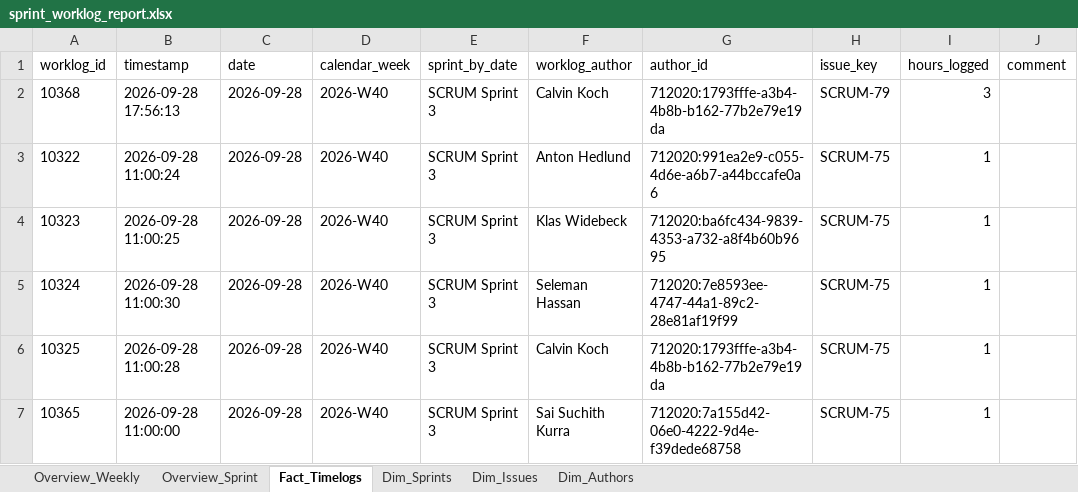
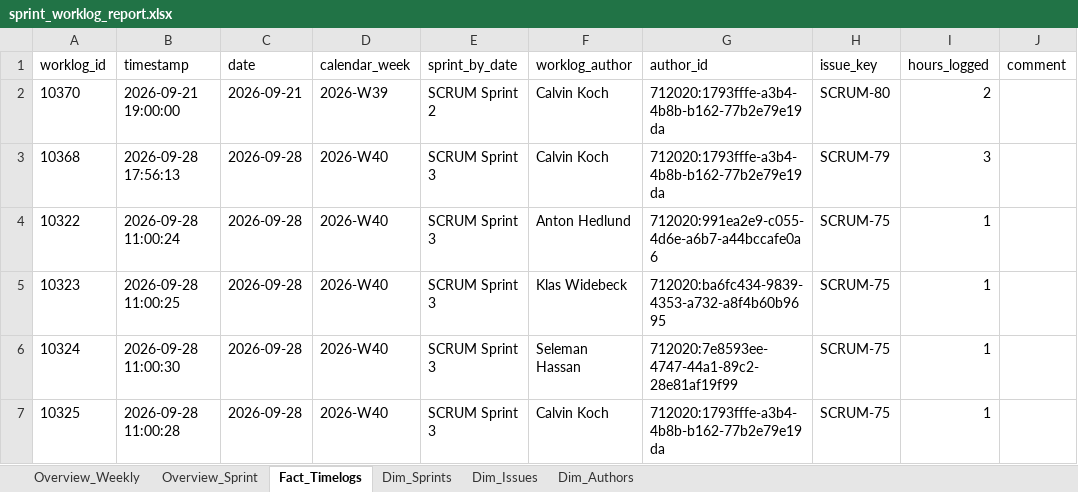
Before and after one commit to calvinkoch00/uppsala_worklog_report, an Excel workbook: sprint_worklog_report.xlsx, sheet Fact_Timelogs, drawn as a sheet; only a part is shown; the shorter side is filled out with more unchanged rows; values as stored, in another font and other column widths than the file's, no borders; the diff names each change by its address in the sheet, - before the commit and + after, or states it on an @@ line.

```diff
--- a/sprint_worklog_report.xlsx (sheet Fact_Timelogs)
+++ b/sprint_worklog_report.xlsx (sheet Fact_Timelogs)
+row 2: 10370 | 2026-09-21 19:00:00 | 2026-09-21 | 2026-W39 | SCRUM Sprint 2 | Calvin Koch | 712020:1793fffe-a3b4-4b8b-b162-77b2e79e19da | SCRUM-80 | 2
```
Also changed, not shown: sheet Dim_Issues, sheet Overview_Sprint, sheet Overview_Weekly, 4 other files.
